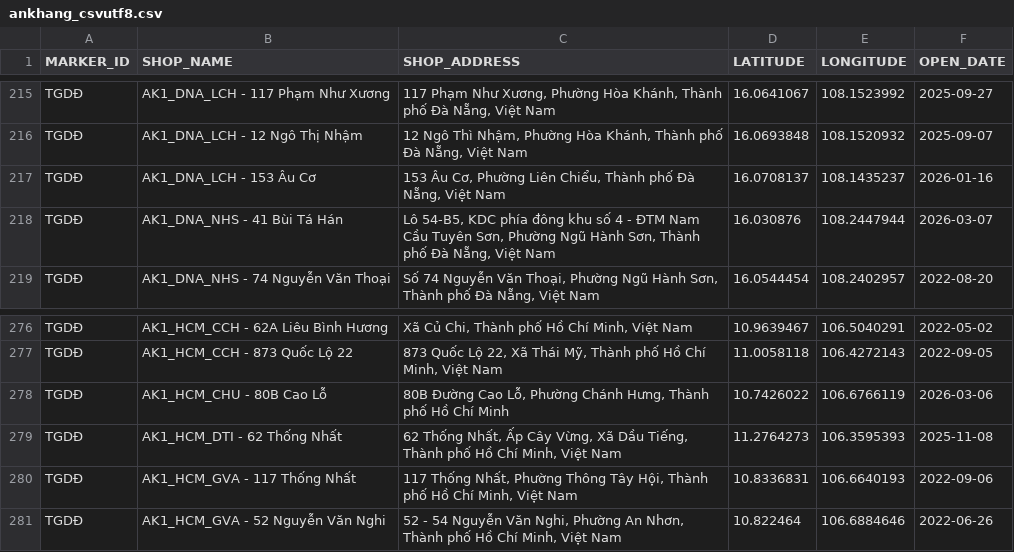
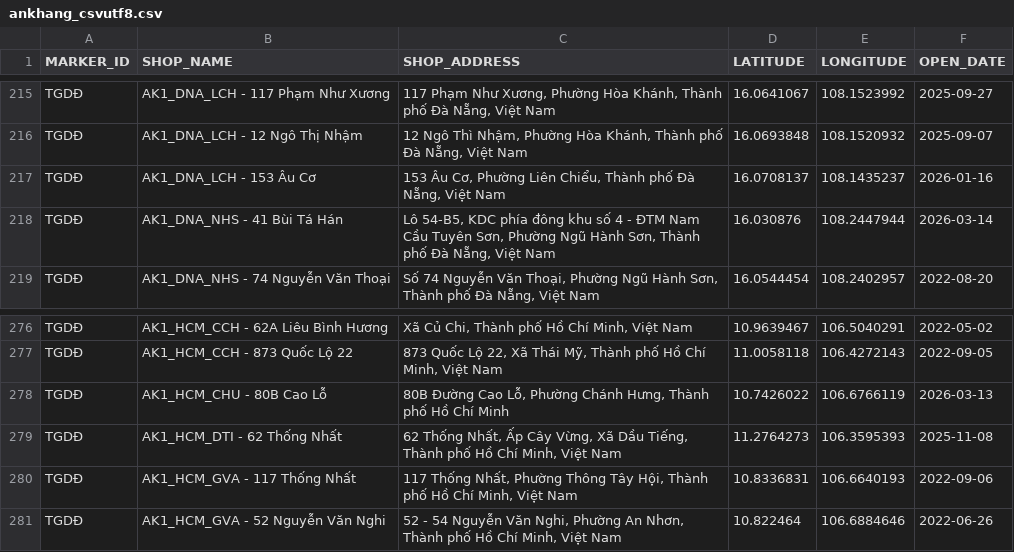
Before and after one commit to vhctruc/maplc, a CSV file: ankhang_csvutf8.csv, drawn as a sheet; only a part is shown, gaps mark what is left out.

Commit message:
Upload shop CSV files via Python 2026-03-04T09:45:16.664504

```diff
--- a/ankhang_csvutf8.csv
+++ b/ankhang_csvutf8.csv
@@ -217,3 +217,3 @@ TGDÐ,AK1_DNA_LCH - 12 Ngô Thị Nhậm,"12 Ngô Thì Nhậm, Phường Hòa Kh
 TGDÐ,AK1_DNA_LCH - 153 Âu Cơ,"153 Âu Cơ, Phường Liên Chiểu, Thành phố Đà Nẵng, Việt Nam",16.0708137,108.1435237,2026-01-16
-TGDÐ,AK1_DNA_NHS - 41 Bùi Tá Hán,"Lô 54-B5, KDC phía đông khu số 4 - ĐTM Nam Cầu Tuyên Sơn, Phường Ngũ Hành Sơn, Thành phố Đà Nẵng, Việt Nam",16.030876,108.2447944,2026-03-07
+TGDÐ,AK1_DNA_NHS - 41 Bùi Tá Hán,"Lô 54-B5, KDC phía đông khu số 4 - ĐTM Nam Cầu Tuyên Sơn, Phường Ngũ Hành Sơn, Thành phố Đà Nẵng, Việt Nam",16.030876,108.2447944,2026-03-14
 TGDÐ,AK1_DNA_NHS - 74 Nguyễn Văn Thoại,"Số 74 Nguyễn Văn Thoại, Phường Ngũ Hành Sơn, Thành phố Đà Nẵng, Việt Nam",16.0544454,108.2402957,2022-08-20
@@ -277,3 +277,3 @@ TGDÐ,AK1_HCM_CCH - 62A Liêu Bình Hương,"Xã Củ Chi, Thành phố Hồ Ch
 TGDÐ,AK1_HCM_CCH - 873 Quốc Lộ 22,"873 Quốc Lộ 22, Xã Thái Mỹ, Thành phố Hồ Chí Minh, Việt Nam",11.0058118,106.4272143,2022-09-05
-TGDÐ,AK1_HCM_CHU - 80B Cao Lỗ,"80B Đường Cao Lỗ, Phường Chánh Hưng, Thành phố Hồ Chí Minh",10.7426022,106.6766119,2026-03-06
+TGDÐ,AK1_HCM_CHU - 80B Cao Lỗ,"80B Đường Cao Lỗ, Phường Chánh Hưng, Thành phố Hồ Chí Minh",10.7426022,106.6766119,2026-03-13
 TGDÐ,AK1_HCM_DTI - 62 Thống Nhất,"62 Thống Nhất, Ấp Cây Vừng, Xã Dầu Tiếng, Thành phố Hồ Chí Minh, Việt Nam",11.2764273,106.3595393,2025-11-08
```
